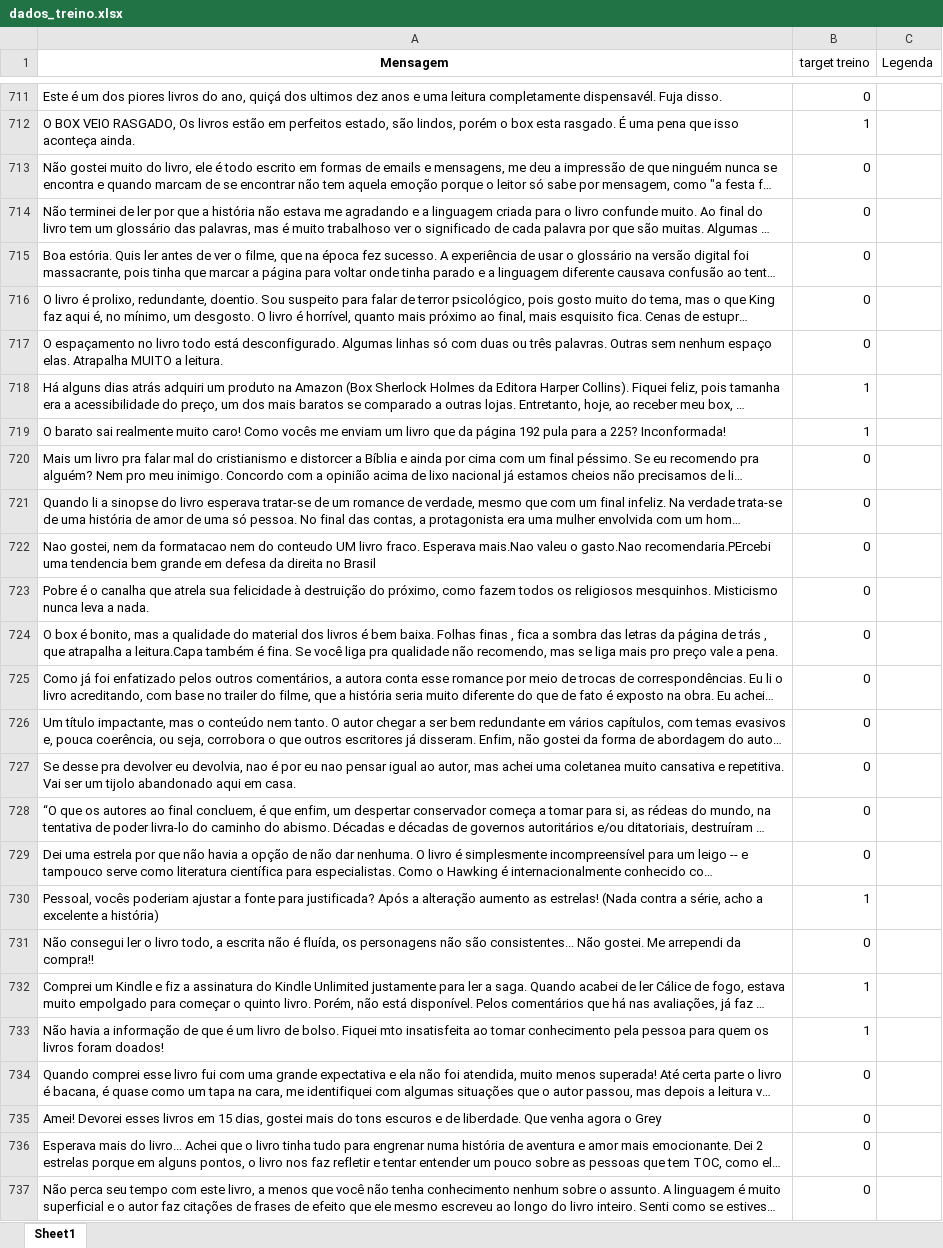
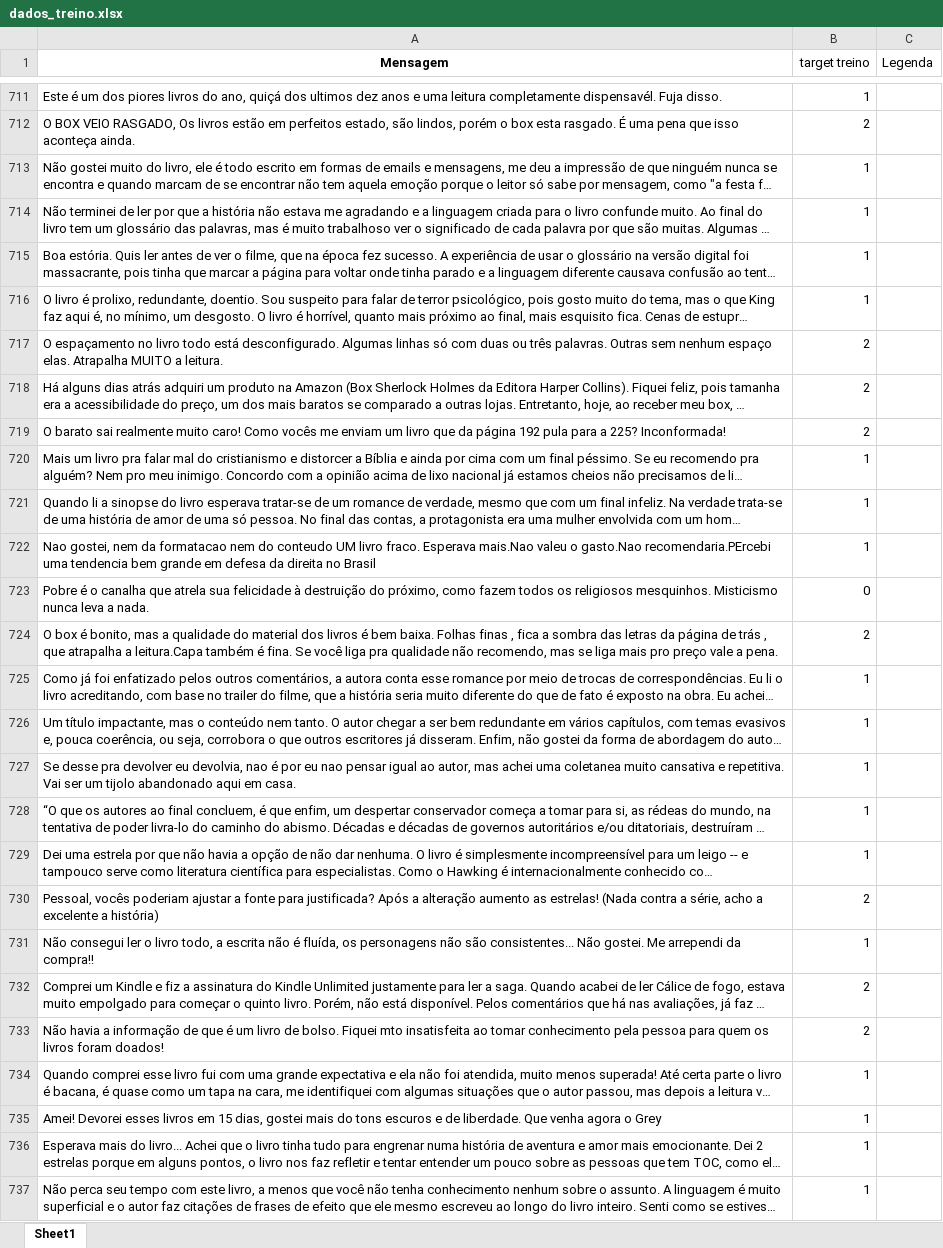
Before and after one commit to ThiagoCGGodoi/CDadosP1, an Excel workbook: dados_treino.xlsx, sheet Sheet1, drawn as a sheet; only a part is shown, gaps mark what is left out; long unchanged cells end in …; values as stored, in another font and other column widths than the file's, no borders; the diff covers the shown part only; the diff names each change by its address in the sheet, - before the commit and + after, or states it on an @@ line.

Commit message:
correção treino

```diff
--- a/dados_treino.xlsx (sheet Sheet1)
+++ b/dados_treino.xlsx (sheet Sheet1)
-B711 (target treino): 0
+B711 (target treino): 1
-B712 (target treino): 1
+B712 (target treino): 2
-B713:B716 (target treino): 0
+B713:B716 (target treino): 1
-B717 (target treino): 0
+B717 (target treino): 2
-B718:B719 (target treino): 1
+B718:B719 (target treino): 2
-B720:B722 (target treino): 0
+B720:B722 (target treino): 1
-B724 (target treino): 0
+B724 (target treino): 2
-B725:B729 (target treino): 0
+B725:B729 (target treino): 1
-B730 (target treino): 1
+B730 (target treino): 2
-B731 (target treino): 0
+B731 (target treino): 1
-B732:B733 (target treino): 1
+B732:B733 (target treino): 2
-B734:B737 (target treino): 0
+B734:B737 (target treino): 1
```
Also changed, not shown: 32 edited cells elsewhere in this sheet.
